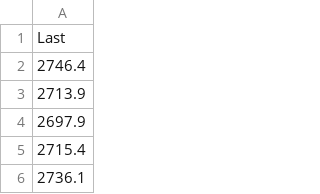
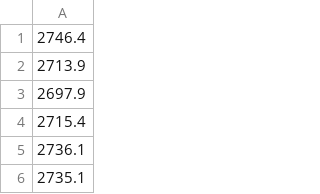
Before and after one commit to RickYuankangHung/Quant-python, a CSV file: S&P500CMEContinuousPriceHistory.csv, drawn as a sheet; only a part is shown; the shorter side is filled out with more unchanged rows.

Commit message:
Add files via upload

```diff
--- a/S&P500CMEContinuousPriceHistory.csv
+++ b/S&P500CMEContinuousPriceHistory.csv
@@ -1,2 +1 @@
-Last
 2746.4
```
